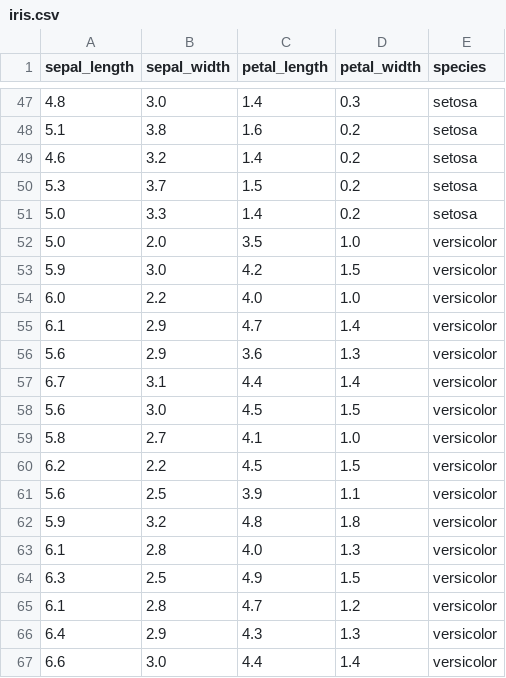
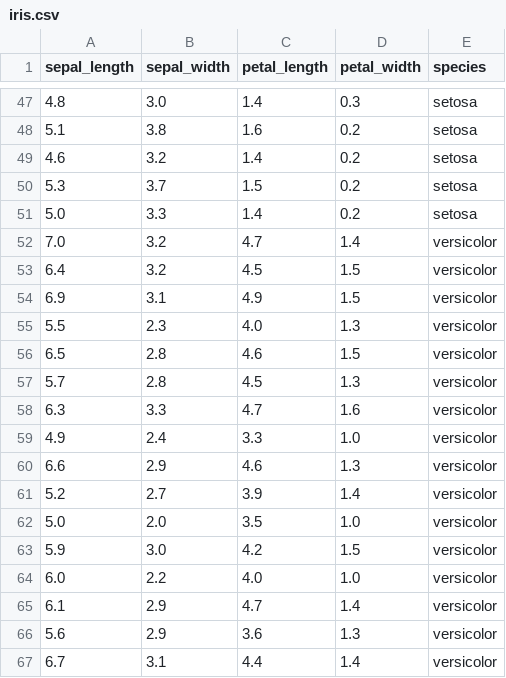
Before and after one commit to isha-iitm/example-versioning, a CSV file: iris.csv, drawn as a sheet; only a part is shown, gaps mark what is left out; the shorter side is filled out with more unchanged rows; the diff names each change by its address in the sheet, - before the commit and + after, or states it on an @@ line.

Commit message:
Add files via upload

```diff
--- a/iris.csv
+++ b/iris.csv
+row 52: 7.0 | 3.2 | 4.7 | 1.4 | versicolor
+row 53: 6.4 | 3.2 | 4.5 | 1.5 | versicolor
+row 54: 6.9 | 3.1 | 4.9 | 1.5 | versicolor
+row 55: 5.5 | 2.3 | 4.0 | 1.3 | versicolor
+row 56: 6.5 | 2.8 | 4.6 | 1.5 | versicolor
+row 57: 5.7 | 2.8 | 4.5 | 1.3 | versicolor
+row 58: 6.3 | 3.3 | 4.7 | 1.6 | versicolor
+row 59: 4.9 | 2.4 | 3.3 | 1.0 | versicolor
+row 60: 6.6 | 2.9 | 4.6 | 1.3 | versicolor
+row 61: 5.2 | 2.7 | 3.9 | 1.4 | versicolor
```
